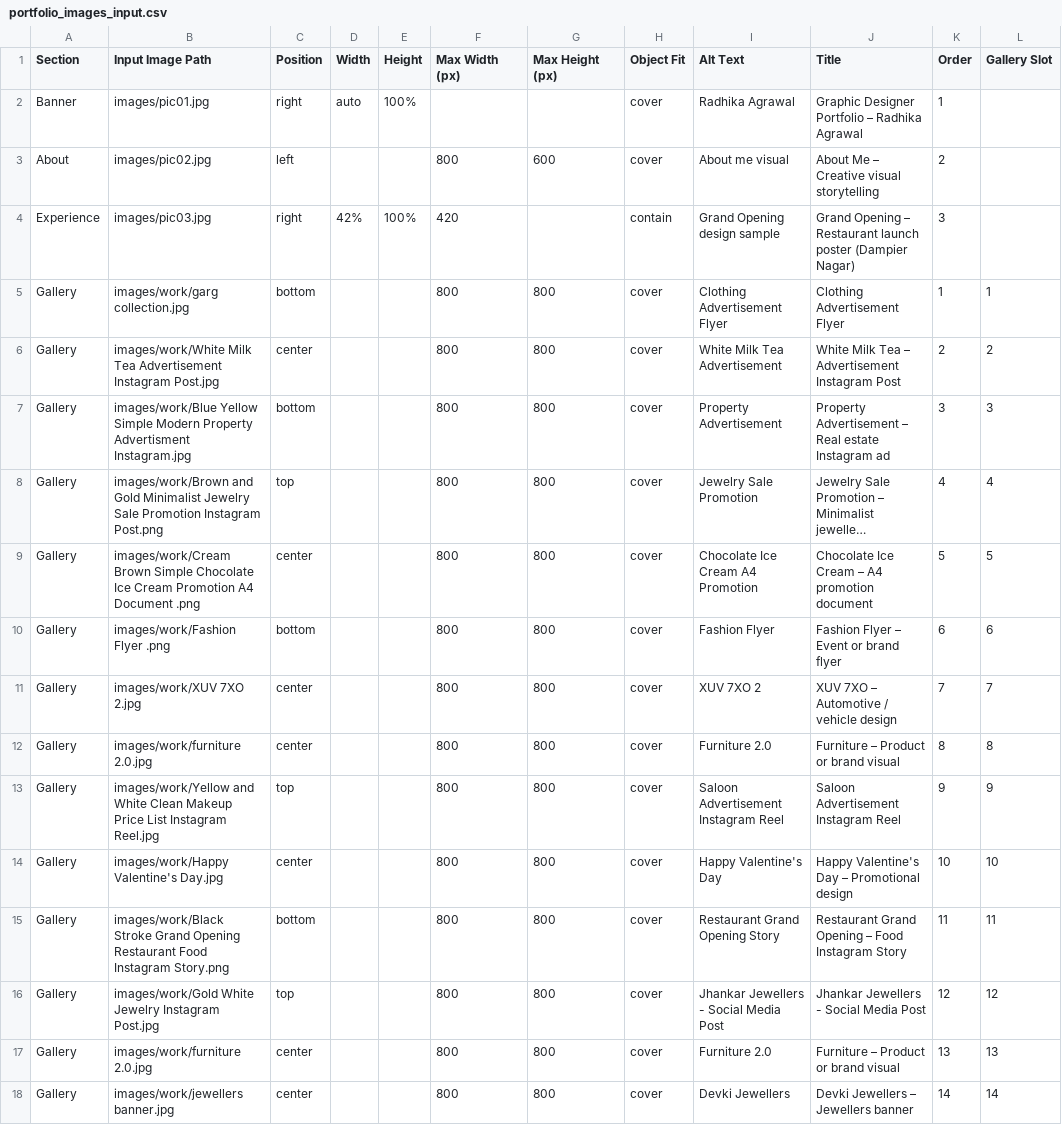
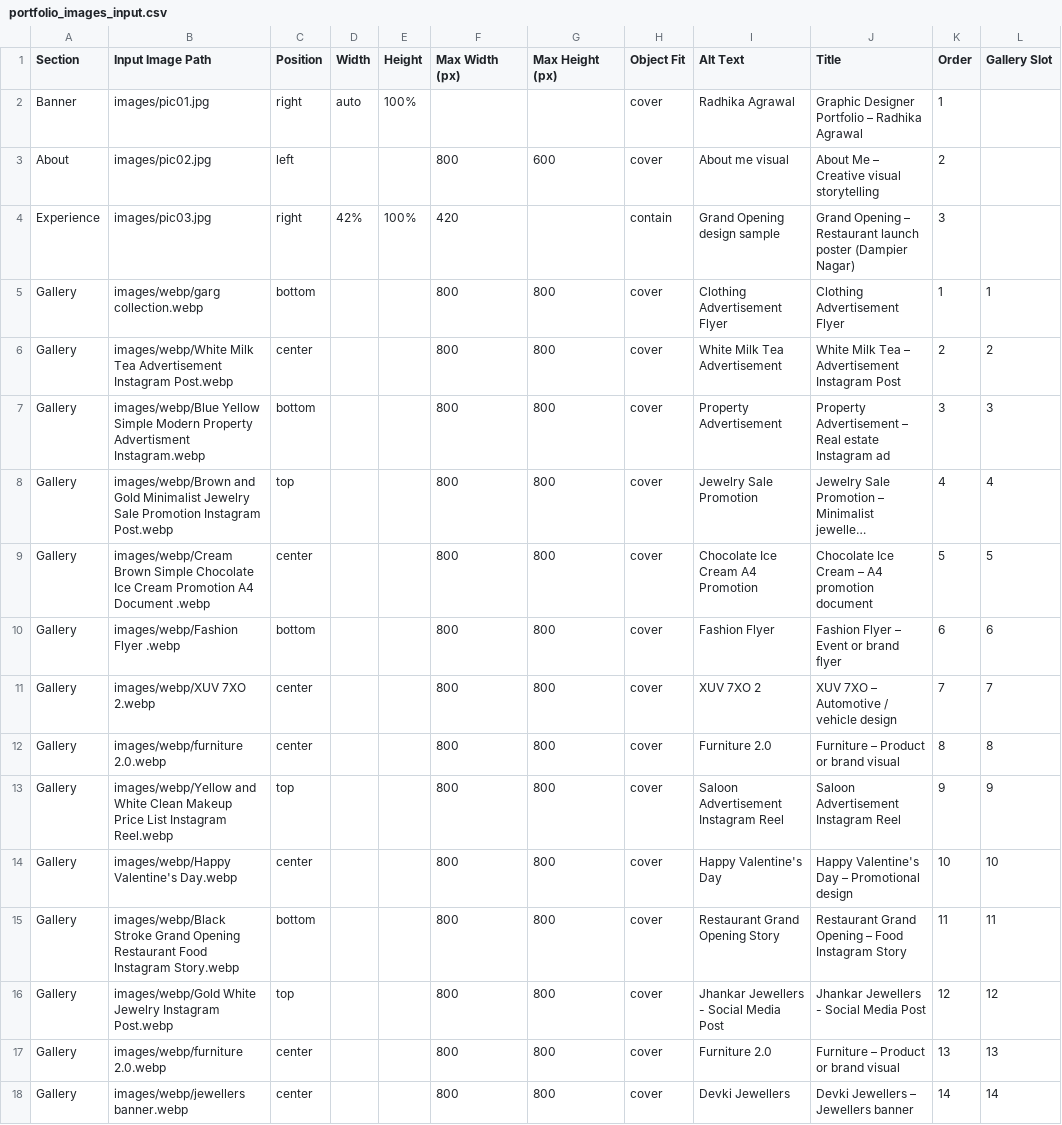
Before and after one commit to radhika9457/Radhika-portfolio, a CSV file: portfolio_images_input.csv, drawn as a sheet; only a part is shown; long unchanged cells end in …; the diff names each change by its address in the sheet, - before the commit and + after, or states it on an @@ line.

Commit message:
using webp images for gallery

```diff
--- a/portfolio_images_input.csv
+++ b/portfolio_images_input.csv
-B5 (Input Image Path): images/work/garg collection.jpg
+B5 (Input Image Path): images/webp/garg collection.webp
-B6 (Input Image Path): images/work/White Milk Tea Advertisement Instagram Post.jpg
+B6 (Input Image Path): images/webp/White Milk Tea Advertisement Instagram Post.webp
-B7 (Input Image Path): images/work/Blue Yellow Simple Modern Property Advertisment Instagram.jpg
+B7 (Input Image Path): images/webp/Blue Yellow Simple Modern Property Advertisment Instagram.webp
-B8 (Input Image Path): images/work/Brown and Gold Minimalist Jewelry Sale Promotion Instagram Post.png
+B8 (Input Image Path): images/webp/Brown and Gold Minimalist Jewelry Sale Promotion Instagram Post.webp
-B9 (Input Image Path): images/work/Cream Brown Simple Chocolate Ice Cream Promotion A4 Document .png
+B9 (Input Image Path): images/webp/Cream Brown Simple Chocolate Ice Cream Promotion A4 Document .webp
-B10 (Input Image Path): images/work/Fashion Flyer .png
+B10 (Input Image Path): images/webp/Fashion Flyer .webp
-B11 (Input Image Path): images/work/XUV 7XO 2.jpg
+B11 (Input Image Path): images/webp/XUV 7XO 2.webp
-B12 (Input Image Path): images/work/furniture 2.0.jpg
+B12 (Input Image Path): images/webp/furniture 2.0.webp
-B13 (Input Image Path): images/work/Yellow and White Clean Makeup Price List Instagram Reel.jpg
+B13 (Input Image Path): images/webp/Yellow and White Clean Makeup Price List Instagram Reel.webp
-B14 (Input Image Path): images/work/Happy Valentine's Day.jpg
+B14 (Input Image Path): images/webp/Happy Valentine's Day.webp
-B15 (Input Image Path): images/work/Black Stroke Grand Opening Restaurant Food Instagram Story.png
+B15 (Input Image Path): images/webp/Black Stroke Grand Opening Restaurant Food Instagram Story.webp
-B16 (Input Image Path): images/work/Gold White Jewelry Instagram Post.jpg
+B16 (Input Image Path): images/webp/Gold White Jewelry Instagram Post.webp
-B17 (Input Image Path): images/work/furniture 2.0.jpg
+B17 (Input Image Path): images/webp/furniture 2.0.webp
-B18 (Input Image Path): images/work/jewellers banner.jpg
+B18 (Input Image Path): images/webp/jewellers banner.webp
```
Also changed, not shown: 40 other files.
